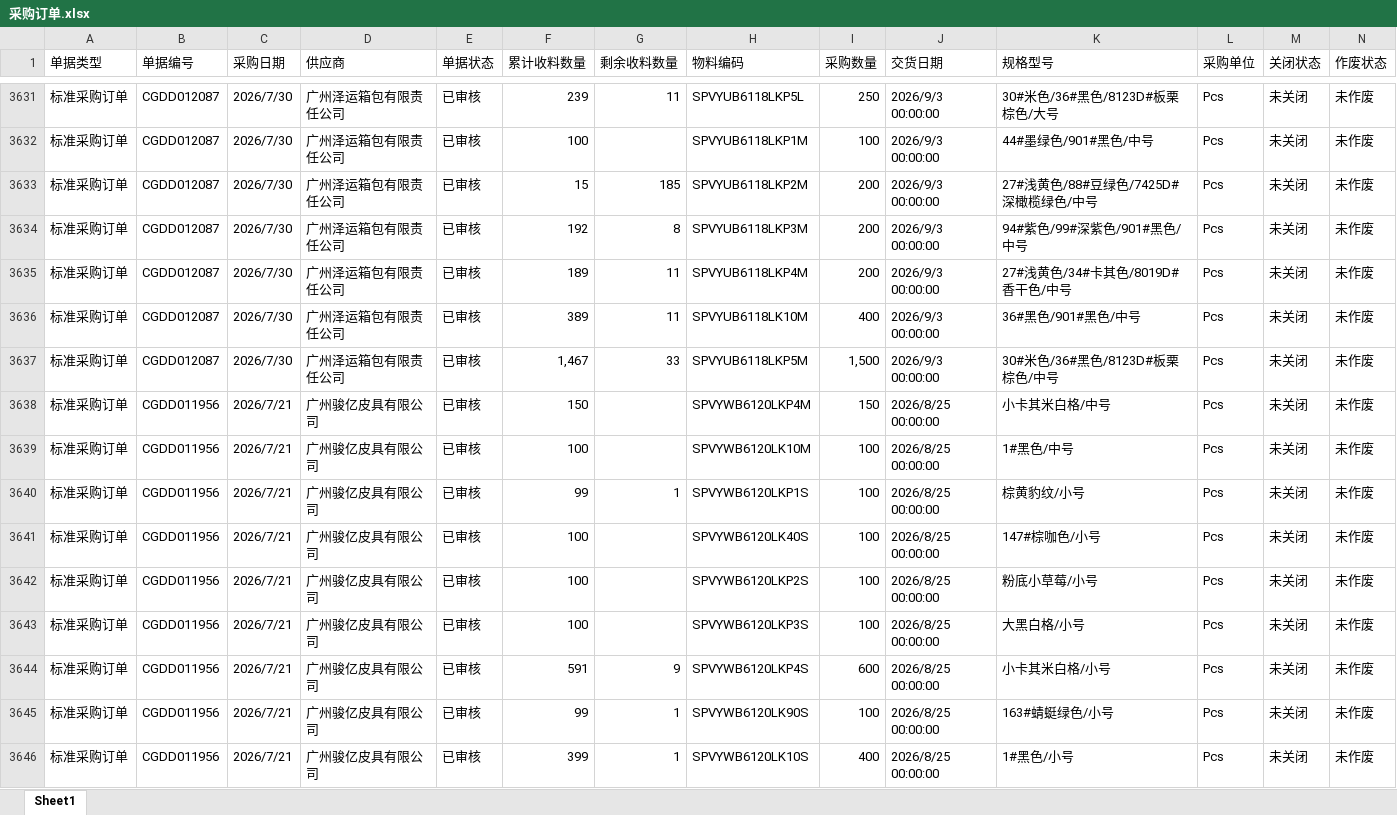
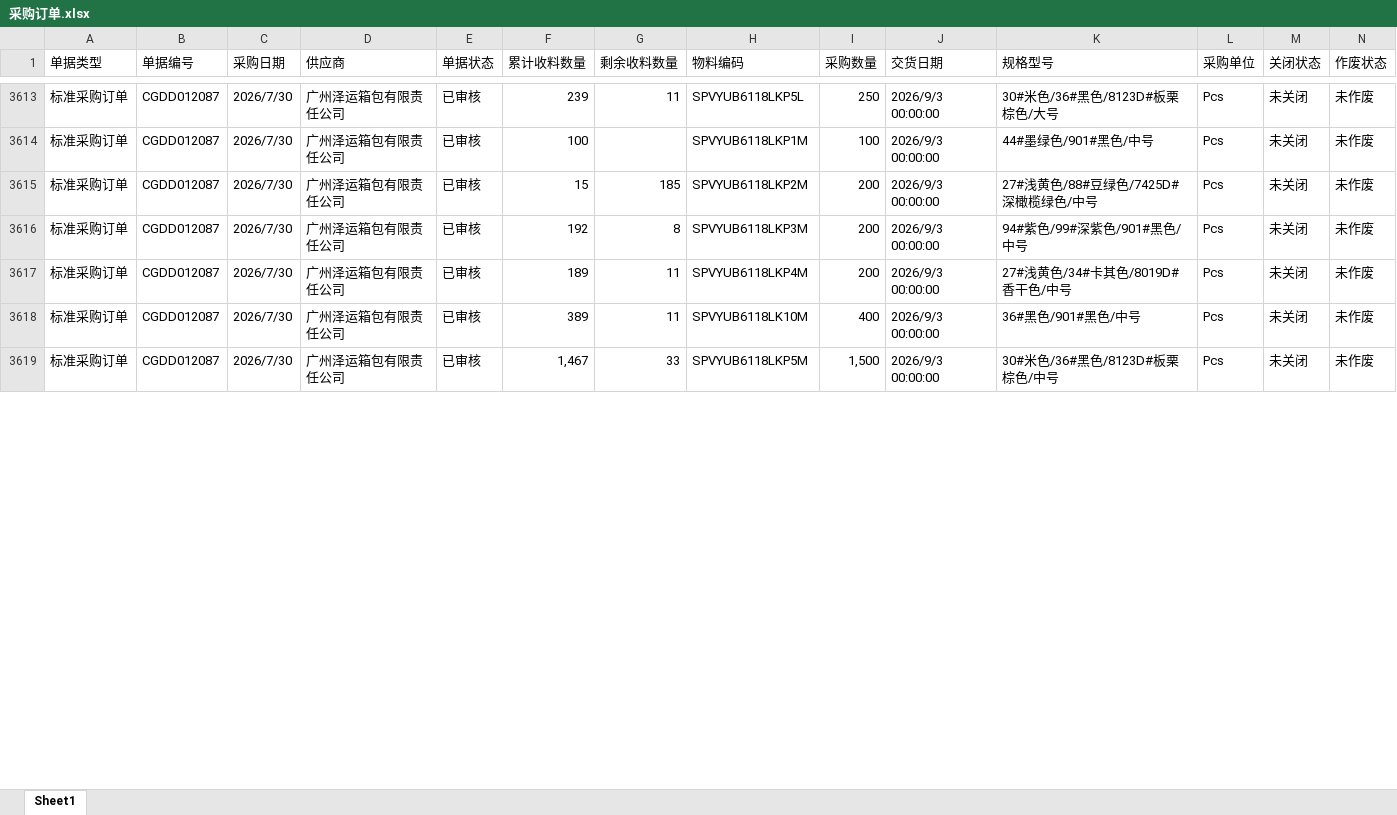
Before and after one commit to yikeqingsongguo/HY.supply-chain-management, an Excel workbook: src/采购订单.xlsx, sheet Sheet1, drawn as a sheet; only a part is shown, gaps mark what is left out; values as stored, in another font and other column widths than the file's, no borders; removed rows and columns are numbered as before the commit, all else as after; rows hold the shown columns only; the diff covers the shown part only; the diff names each change by its address in the sheet, - before the commit and + after, or states it on an @@ line.

```diff
--- a/src/采购订单.xlsx (sheet Sheet1)
+++ b/src/采购订单.xlsx (sheet Sheet1)
-row 3638: 标准采购订单 | CGDD011956 | 2026/7/21 | 广州骏亿皮具有限公司 | 已审核 | 150 |  | SPVYWB6120LKP4M | 150 | 2026/8/25 00:00:00 | 小卡其米白格/中号 | Pcs | 未关闭 | 未作废
-row 3639: 标准采购订单 | CGDD011956 | 2026/7/21 | 广州骏亿皮具有限公司 | 已审核 | 100 |  | SPVYWB6120LK10M | 100 | 2026/8/25 00:00:00 | 1#黑色/中号 | Pcs | 未关闭 | 未作废
-row 3640: 标准采购订单 | CGDD011956 | 2026/7/21 | 广州骏亿皮具有限公司 | 已审核 | 99 | 1 | SPVYWB6120LKP1S | 100 | 2026/8/25 00:00:00 | 棕黄豹纹/小号 | Pcs | 未关闭 | 未作废
-row 3641: 标准采购订单 | CGDD011956 | 2026/7/21 | 广州骏亿皮具有限公司 | 已审核 | 100 |  | SPVYWB6120LK40S | 100 | 2026/8/25 00:00:00 | 147#棕咖色/小号 | Pcs | 未关闭 | 未作废
-row 3642: 标准采购订单 | CGDD011956 | 2026/7/21 | 广州骏亿皮具有限公司 | 已审核 | 100 |  | SPVYWB6120LKP2S | 100 | 2026/8/25 00:00:00 | 粉底小草莓/小号 | Pcs | 未关闭 | 未作废
-row 3643: 标准采购订单 | CGDD011956 | 2026/7/21 | 广州骏亿皮具有限公司 | 已审核 | 100 |  | SPVYWB6120LKP3S | 100 | 2026/8/25 00:00:00 | 大黑白格/小号 | Pcs | 未关闭 | 未作废
-row 3644: 标准采购订单 | CGDD011956 | 2026/7/21 | 广州骏亿皮具有限公司 | 已审核 | 591 | 9 | SPVYWB6120LKP4S | 600 | 2026/8/25 00:00:00 | 小卡其米白格/小号 | Pcs | 未关闭 | 未作废
-row 3645: 标准采购订单 | CGDD011956 | 2026/7/21 | 广州骏亿皮具有限公司 | 已审核 | 99 | 1 | SPVYWB6120LK90S | 100 | 2026/8/25 00:00:00 | 163#蜻蜓绿色/小号 | Pcs | 未关闭 | 未作废
-row 3646: 标准采购订单 | CGDD011956 | 2026/7/21 | 广州骏亿皮具有限公司 | 已审核 | 399 | 1 | SPVYWB6120LK10S | 400 | 2026/8/25 00:00:00 | 1#黑色/小号 | Pcs | 未关闭 | 未作废
```
Also changed, not shown: 5 added rows, 45 removed rows and 340 edited cells elsewhere in this sheet, src/otd_apply.xlsx, src/otd_recv.xlsx, 1 other file.
